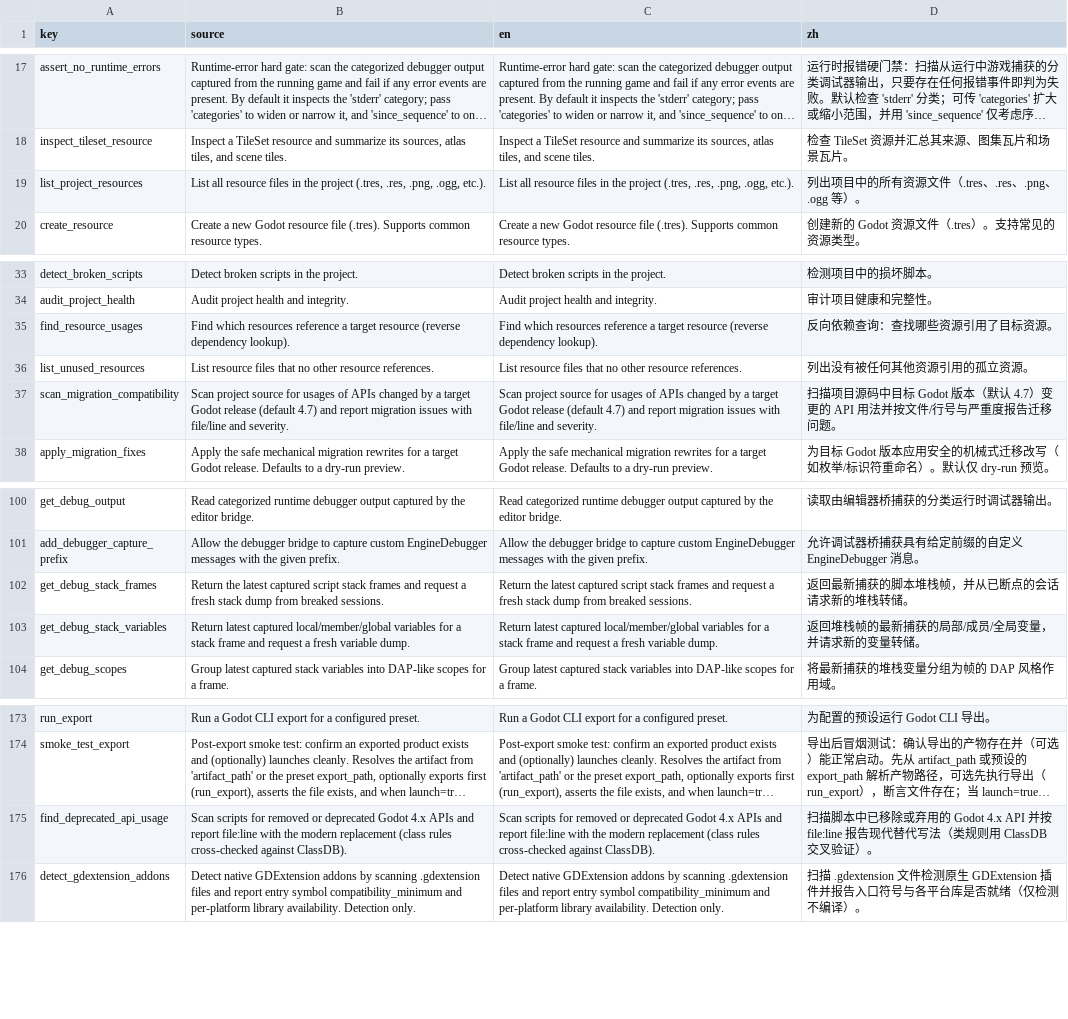
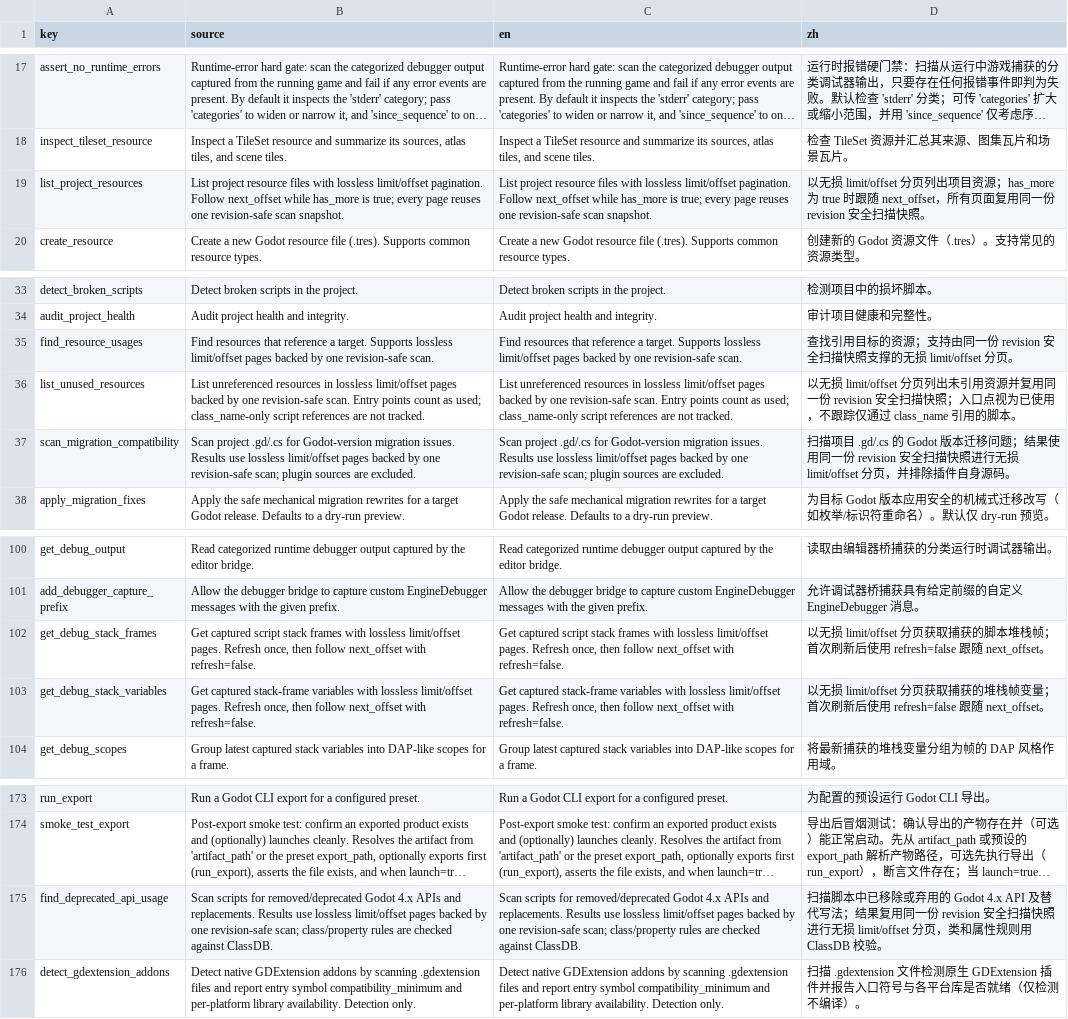
Before and after one commit to xianyu0514/GodotMcp-XY, a CSV file: addons/godot_mcp/translations/tool_descriptions.csv, drawn as a sheet; only a part is shown, gaps mark what is left out; long unchanged cells end in …; the diff names each change by its address in the sheet, - before the commit and + after, or states it on an @@ line.

Commit message:
feat(cache): reuse lossless list scan snapshots

```diff
--- a/addons/godot_mcp/translations/tool_descriptions.csv
+++ b/addons/godot_mcp/translations/tool_descriptions.csv
-B19 (source): List all resource files in the project (.tres, .res, .png, .ogg, etc.).
+B19 (source): List project resource files with lossless limit/offset pagination. Follow next_offset while has_more is true; every page reuses one revision-safe scan snapshot.
-C19 (en): List all resource files in the project (.tres, .res, .png, .ogg, etc.).
+C19 (en): List project resource files with lossless limit/offset pagination. Follow next_offset while has_more is true; every page reuses one revision-safe scan snapshot.
-D19 (zh): 列出项目中的所有资源文件（.tres、.res、.png、.ogg 等）。
+D19 (zh): 以无损 limit/offset 分页列出项目资源；has_more 为 true 时跟随 next_offset，所有页面复用同一份 revision 安全扫描快照。
-B35 (source): Find which resources reference a target resource (reverse dependency lookup).
+B35 (source): Find resources that reference a target. Supports lossless limit/offset pages backed by one revision-safe scan.
-C35 (en): Find which resources reference a target resource (reverse dependency lookup).
+C35 (en): Find resources that reference a target. Supports lossless limit/offset pages backed by one revision-safe scan.
-D35 (zh): 反向依赖查询：查找哪些资源引用了目标资源。
+D35 (zh): 查找引用目标的资源；支持由同一份 revision 安全扫描快照支撑的无损 limit/offset 分页。
-B36 (source): List resource files that no other resource references.
+B36 (source): List unreferenced resources in lossless limit/offset pages backed by one revision-safe scan. Entry points count as used; class_name-only script references are not tracked.
-C36 (en): List resource files that no other resource references.
+C36 (en): List unreferenced resources in lossless limit/offset pages backed by one revision-safe scan. Entry points count as used; class_name-only script references are not tracked.
-D36 (zh): 列出没有被任何其他资源引用的孤立资源。
+D36 (zh): 以无损 limit/offset 分页列出未引用资源并复用同一份 revision 安全扫描快照；入口点视为已使用，不跟踪仅通过 class_name 引用的脚本。
-B37 (source): Scan project source for usages of APIs changed by a target Godot release (default 4.7) and report migration issues with file/line and severity.
+B37 (source): Scan project .gd/.cs for Godot-version migration issues. Results use lossless limit/offset pages backed by one revision-safe scan; plugin sources are excluded.
-C37 (en): Scan project source for usages of APIs changed by a target Godot release (default 4.7) and report migration issues with file/line and severity.
+C37 (en): Scan project .gd/.cs for Godot-version migration issues. Results use lossless limit/offset pages backed by one revision-safe scan; plugin sources are excluded.
-D37 (zh): 扫描项目源码中目标 Godot 版本（默认 4.7）变更的 API 用法并按文件/行号与严重度报告迁移问题。
+D37 (zh): 扫描项目 .gd/.cs 的 Godot 版本迁移问题；结果使用同一份 revision 安全扫描快照进行无损 limit/offset 分页，并排除插件自身源码。
-B102 (source): Return the latest captured script stack frames and request a fresh stack dump from breaked sessions.
+B102 (source): Get captured script stack frames with lossless limit/offset pages. Refresh once, then follow next_offset with refresh=false.
-C102 (en): Return the latest captured script stack frames and request a fresh stack dump from breaked sessions.
+C102 (en): Get captured script stack frames with lossless limit/offset pages. Refresh once, then follow next_offset with refresh=false.
-D102 (zh): 返回最新捕获的脚本堆栈帧，并从已断点的会话请求新的堆栈转储。
+D102 (zh): 以无损 limit/offset 分页获取捕获的脚本堆栈帧；首次刷新后使用 refresh=false 跟随 next_offset。
-B103 (source): Return latest captured local/member/global variables for a stack frame and request a fresh variable dump.
+B103 (source): Get captured stack-frame variables with lossless limit/offset pages. Refresh once, then follow next_offset with refresh=false.
-C103 (en): Return latest captured local/member/global variables for a stack frame and request a fresh variable dump.
+C103 (en): Get captured stack-frame variables with lossless limit/offset pages. Refresh once, then follow next_offset with refresh=false.
-D103 (zh): 返回堆栈帧的最新捕获的局部/成员/全局变量，并请求新的变量转储。
+D103 (zh): 以无损 limit/offset 分页获取捕获的堆栈帧变量；首次刷新后使用 refresh=false 跟随 next_offset。
-B175 (source): …scripts for removed or deprecated Godot 4.x APIs and report file:line with the modern replacement (class rules cross-checked against ClassDB).
+B175 (source): …scripts for removed/deprecated Godot 4.x APIs and replacements. Results use lossless limit/offset pages backed by one revision-safe scan; class/property rules are checked against ClassDB.
-C175 (en): …scripts for removed or deprecated Godot 4.x APIs and report file:line with the modern replacement (class rules cross-checked against ClassDB).
+C175 (en): …scripts for removed/deprecated Godot 4.x APIs and replacements. Results use lossless limit/offset pages backed by one revision-safe scan; class/property rules are checked against ClassDB.
-D175 (zh): …Godot 4.x API 并按 file:line 报告现代替代写法（类规则用 ClassDB 交叉验证）。
+D175 (zh): …Godot 4.x API 及替代写法；结果复用同一份 revision 安全扫描快照进行无损 limit/offset 分页，类和属性规则用 ClassDB 校验。
```
Also changed, not shown: 11 other files.
